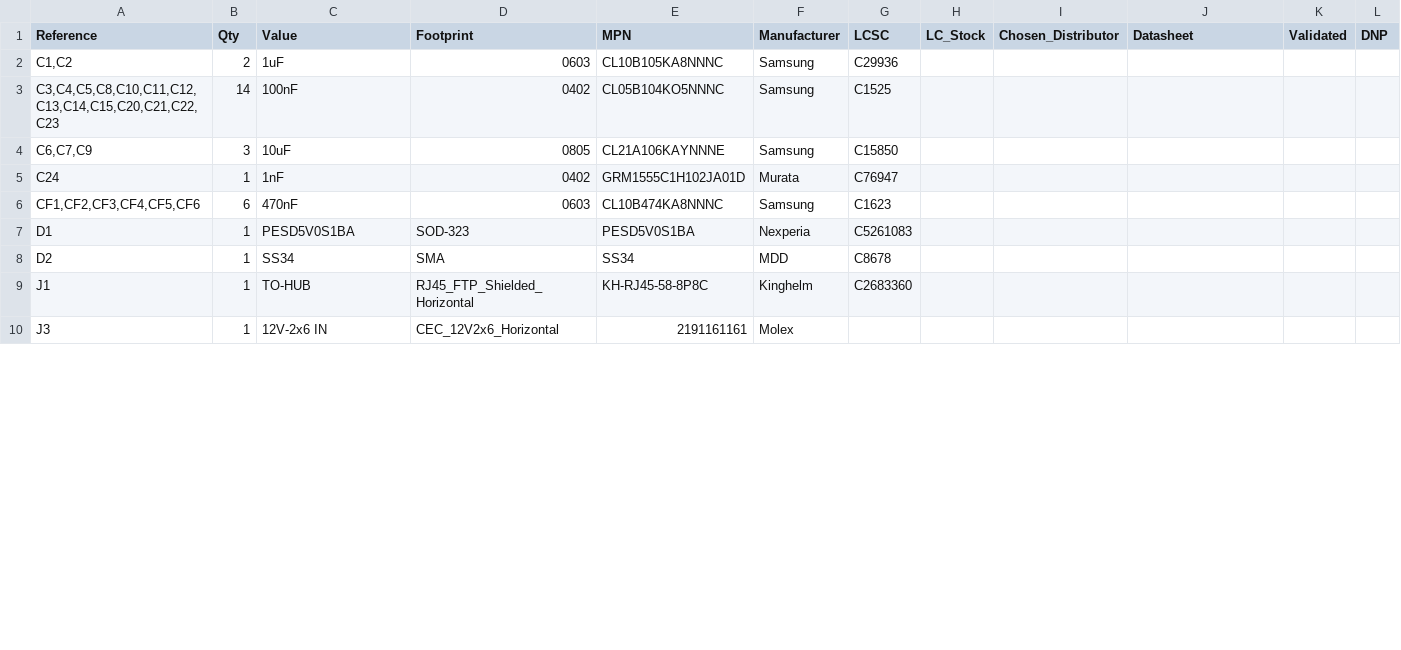
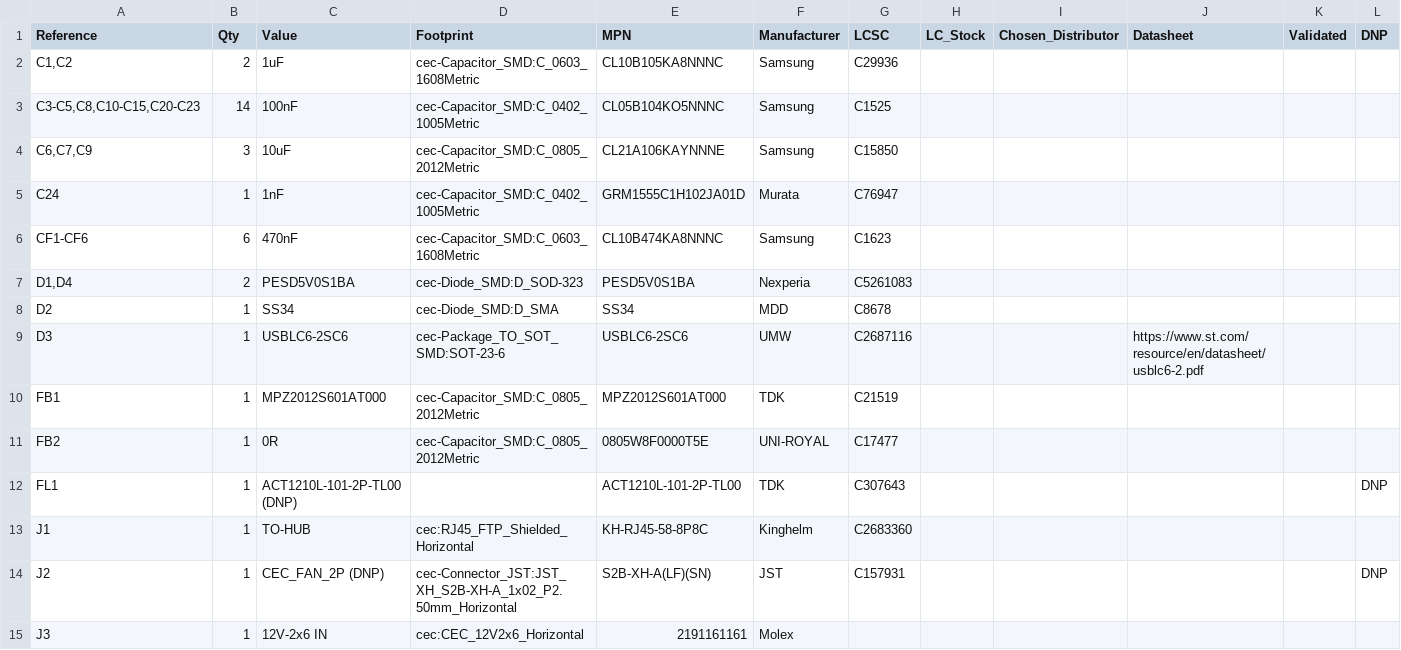
Before and after one commit to nathanfraske/CEC-Platform, a CSV file: modules/12vhpwr-standard/bom/bom.csv, drawn as a sheet; only a part is shown; addresses are those after the commit; rows hold the shown columns only; the diff covers the shown part only; the diff names each change by its address in the sheet, - before the commit and + after, or states it on an @@ line.

```diff
--- a/modules/12vhpwr-standard/bom/bom.csv
+++ b/modules/12vhpwr-standard/bom/bom.csv
-D2 (Footprint): 0603
+D2 (Footprint): cec-Capacitor_SMD:C_0603_1608Metric
-A3 (Reference): C3,C4,C5,C8,C10,C11,C12,C13,C14,C15,C20,C21,C22,C23
+A3 (Reference): C3-C5,C8,C10-C15,C20-C23
-D3 (Footprint): 0402
+D3 (Footprint): cec-Capacitor_SMD:C_0402_1005Metric
-D4 (Footprint): 0805
+D4 (Footprint): cec-Capacitor_SMD:C_0805_2012Metric
-D5 (Footprint): 0402
+D5 (Footprint): cec-Capacitor_SMD:C_0402_1005Metric
-A6 (Reference): CF1,CF2,CF3,CF4,CF5,CF6
+A6 (Reference): CF1-CF6
-D6 (Footprint): 0603
+D6 (Footprint): cec-Capacitor_SMD:C_0603_1608Metric
-A7 (Reference): D1
+A7 (Reference): D1,D4
-B7 (Qty): 1
+B7 (Qty): 2
-D7 (Footprint): SOD-323
+D7 (Footprint): cec-Diode_SMD:D_SOD-323
-D8 (Footprint): SMA
+D8 (Footprint): cec-Diode_SMD:D_SMA
+row 9: D3 | 1 | USBLC6-2SC6 | cec-Package_TO_SOT_SMD:SOT-23-6 | USBLC6-2SC6 | UMW | C2687116 |  |  | https://www.st.com/resource/en/datasheet/usblc6-2.pdf
+row 10: FB1 | 1 | MPZ2012S601AT000 | cec-Capacitor_SMD:C_0805_2012Metric | MPZ2012S601AT000 | TDK | C21519
+row 11: FB2 | 1 | 0R | cec-Capacitor_SMD:C_0805_2012Metric | 0805W8F0000T5E | UNI-ROYAL | C17477
+row 12: FL1 | 1 | ACT1210L-101-2P-TL00 (DNP) |  | ACT1210L-101-2P-TL00 | TDK | C307643 |  |  |  |  | DNP
-D13 (Footprint): RJ45_FTP_Shielded_Horizontal
+D13 (Footprint): cec:RJ45_FTP_Shielded_Horizontal
+row 14: J2 | 1 | CEC_FAN_2P (DNP) | cec-Connector_JST:JST_XH_S2B-XH-A_1x02_P2.50mm_Horizontal | S2B-XH-A(LF)(SN) | JST | C157931 |  |  |  |  | DNP
-D15 (Footprint): CEC_12V2x6_Horizontal
+D15 (Footprint): cec:CEC_12V2x6_Horizontal
```
Also changed, not shown: 1 added row and 23 edited cells elsewhere in this file, hubs/hub-standard/bom/bom.csv, hubs/hub-standard/bom/hub-standard-BOM-jlcpcb.csv, 5 other files.
